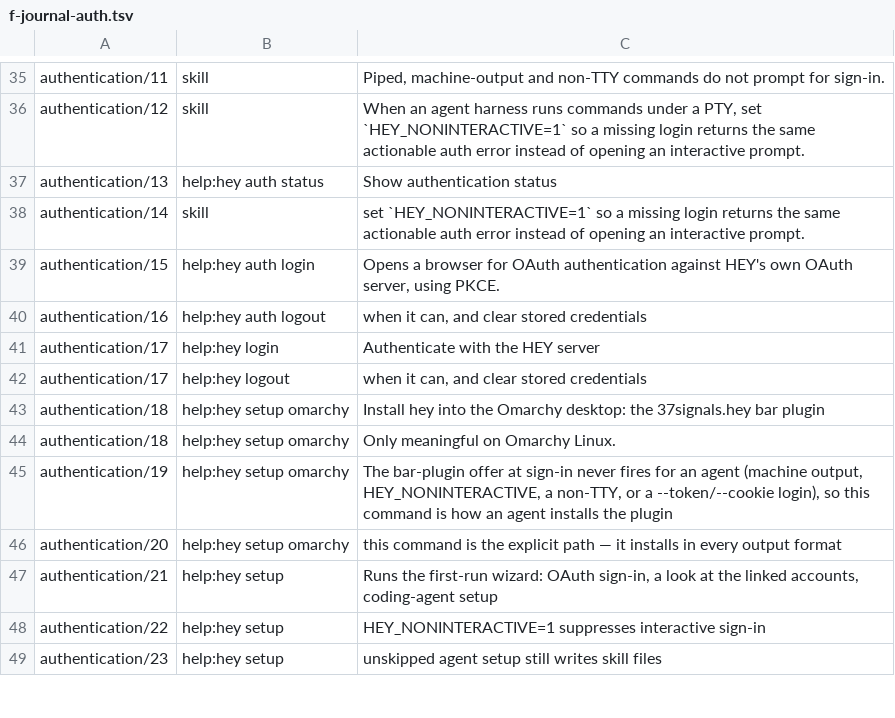
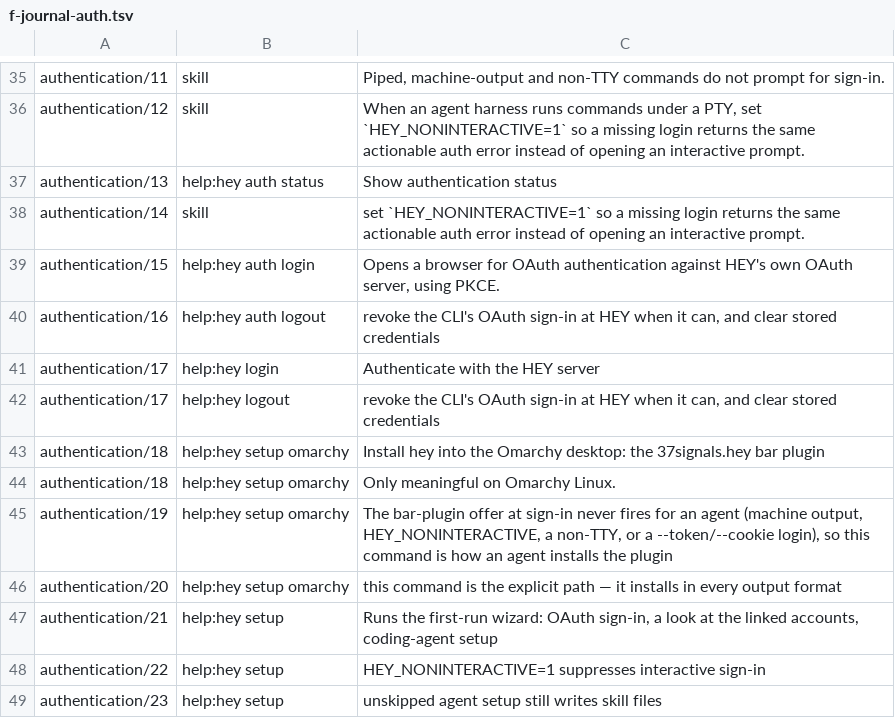
Before and after one commit to basecamp/hey-cli, a TSV file: scripts/skill-coverage/ledger/f-journal-auth.tsv, drawn as a sheet; only a part is shown, gaps mark what is left out.

Commit message:
Cite the whole logout help phrase in the skill-coverage ledger

```diff
--- a/scripts/skill-coverage/ledger/f-journal-auth.tsv
+++ b/scripts/skill-coverage/ledger/f-journal-auth.tsv
@@ -39,5 +39,5 @@ authentication/14	skill	set `HEY_NONINTERACTIVE=1` so a missing login returns th
 authentication/15	help:hey auth login	Opens a browser for OAuth authentication against HEY's own OAuth server, using PKCE.
-authentication/16	help:hey auth logout	when it can, and clear stored credentials
+authentication/16	help:hey auth logout	revoke the CLI's OAuth sign-in at HEY when it can, and clear stored credentials
 authentication/17	help:hey login	Authenticate with the HEY server
-authentication/17	help:hey logout	when it can, and clear stored credentials
+authentication/17	help:hey logout	revoke the CLI's OAuth sign-in at HEY when it can, and clear stored credentials
 authentication/18	help:hey setup omarchy	Install hey into the Omarchy desktop: the 37signals.hey bar plugin
```
